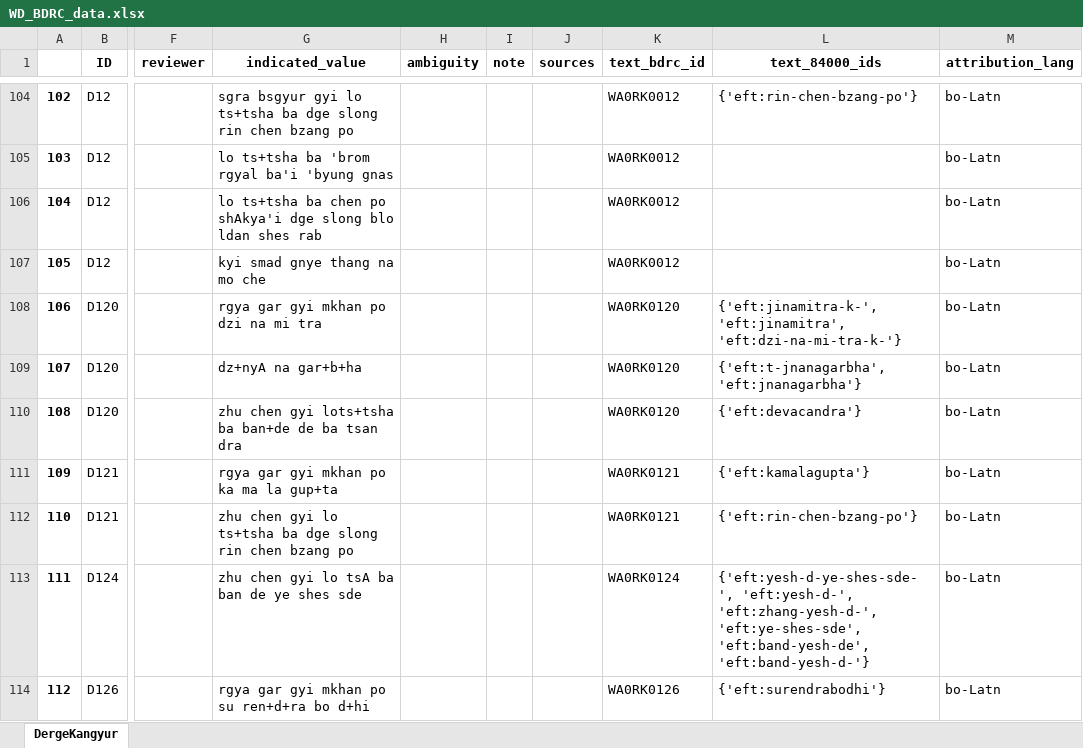
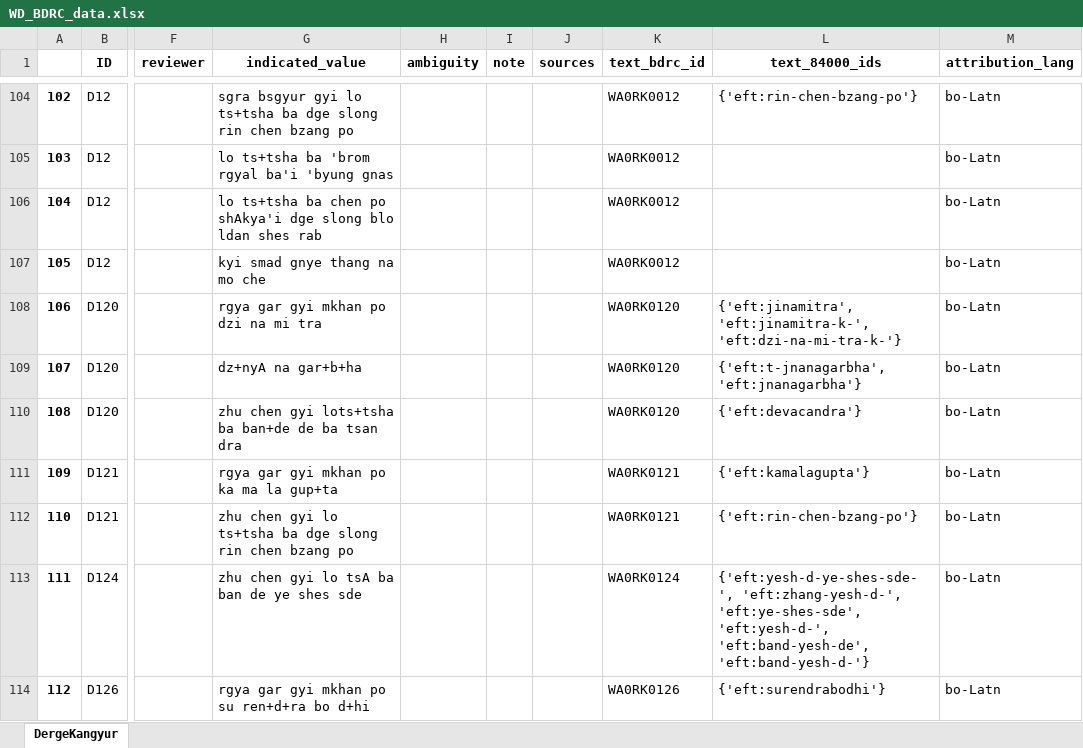
Before and after one commit to wkdewey/xml-parsing, an Excel workbook: WD_BDRC_data.xlsx, sheet DergeKangyur, drawn as a sheet; only a part is shown, gaps mark what is left out; values as stored, in another font and other column widths than the file's, no borders; the diff covers the shown part only; the diff names each change by its address in the sheet, - before the commit and + after, or states it on an @@ line.

Commit message:
strip out extraneous marks from BDRC ID's

```diff
--- a/WD_BDRC_data.xlsx (sheet DergeKangyur)
+++ b/WD_BDRC_data.xlsx (sheet DergeKangyur)
-L108 (text_84000_ids): {'eft:jinamitra-k-', 'eft:jinamitra', 'eft:dzi-na-mi-tra-k-'}
+L108 (text_84000_ids): {'eft:jinamitra', 'eft:jinamitra-k-', 'eft:dzi-na-mi-tra-k-'}
-L113 (text_84000_ids): {'eft:yesh-d-ye-shes-sde-', 'eft:yesh-d-', 'eft:zhang-yesh-d-', 'eft:ye-shes-sde', 'eft:band-yesh-de', 'eft:band-yesh-d-'}
+L113 (text_84000_ids): {'eft:yesh-d-ye-shes-sde-', 'eft:zhang-yesh-d-', 'eft:ye-shes-sde', 'eft:yesh-d-', 'eft:band-yesh-de', 'eft:band-yesh-d-'}
```
Also changed, not shown: 613 edited cells elsewhere in this sheet, all_person_matches.xlsx, data-export/ATII - Tentative template.xlsx, 5 other files.
